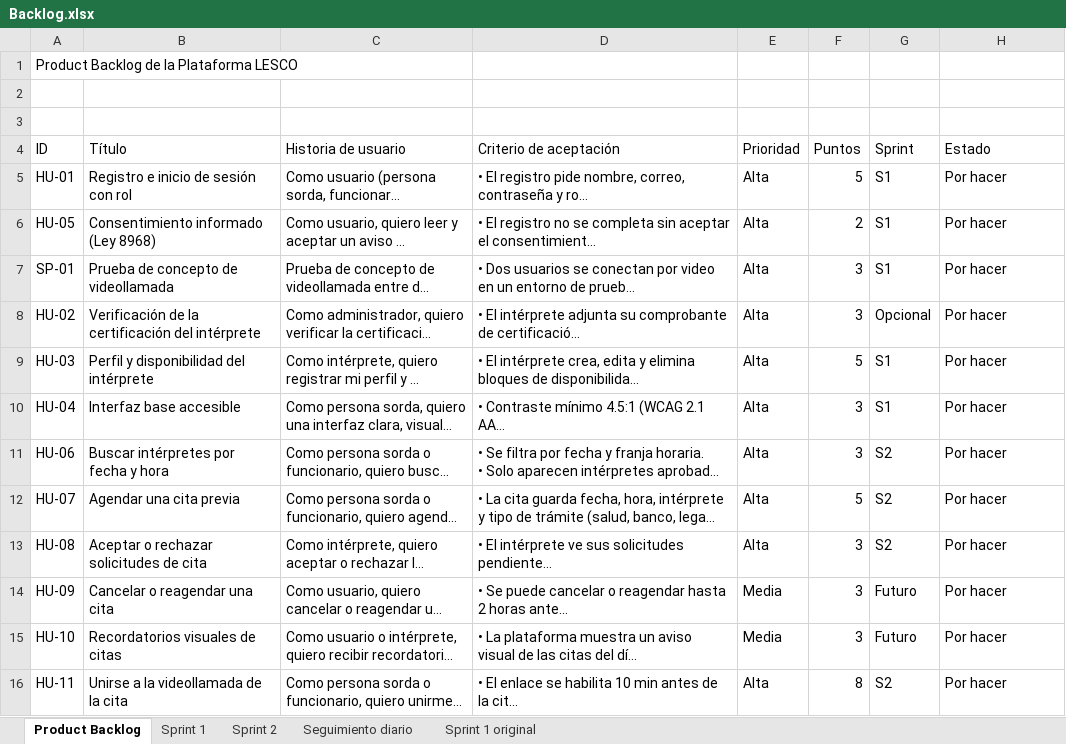
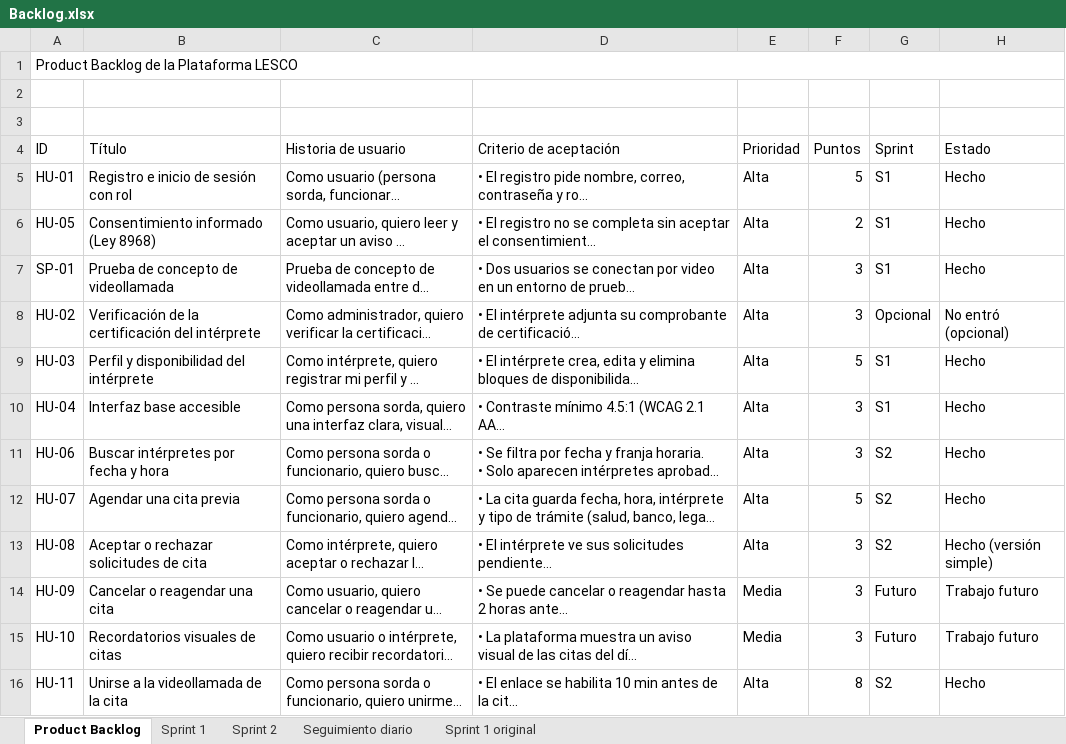
Before and after one commit to emilyzuniga049/Proyecto_Administracion_de_Proyectos_Informaticos, an Excel workbook: docs/Backlog/Backlog.xlsx, sheet Product Backlog, drawn as a sheet; only a part is shown; long unchanged cells end in …; values as stored, in another font and other column widths than the file's, no cell formats; conditional formats not drawn; the diff covers the shown part only; the diff names each change by its address in the sheet, - before the commit and + after, or states it on an @@ line.

Commit message:
Backlog: todo el release en Hecho, seguimiento diario y formato final

```diff
--- a/docs/Backlog/Backlog.xlsx (sheet Product Backlog)
+++ b/docs/Backlog/Backlog.xlsx (sheet Product Backlog)
+A1:H1 merged
-H5:H7 (Estado): Por hacer
+H5:H7 (Estado): Hecho
-H8 (Estado): Por hacer
+H8 (Estado): No entró (opcional)
-H9:H12 (Estado): Por hacer
+H9:H12 (Estado): Hecho
-H13 (Estado): Por hacer
+H13 (Estado): Hecho (versión simple)
-H14:H15 (Estado): Por hacer
+H14:H15 (Estado): Trabajo futuro
-H16 (Estado): Por hacer
+H16 (Estado): Hecho
```
Also changed, not shown: 11 edited cells elsewhere in this sheet, sheet Sprint 2, sheet Sprint 1, sheet Seguimiento diario, sheet Sprint 1 original, cell formats.
